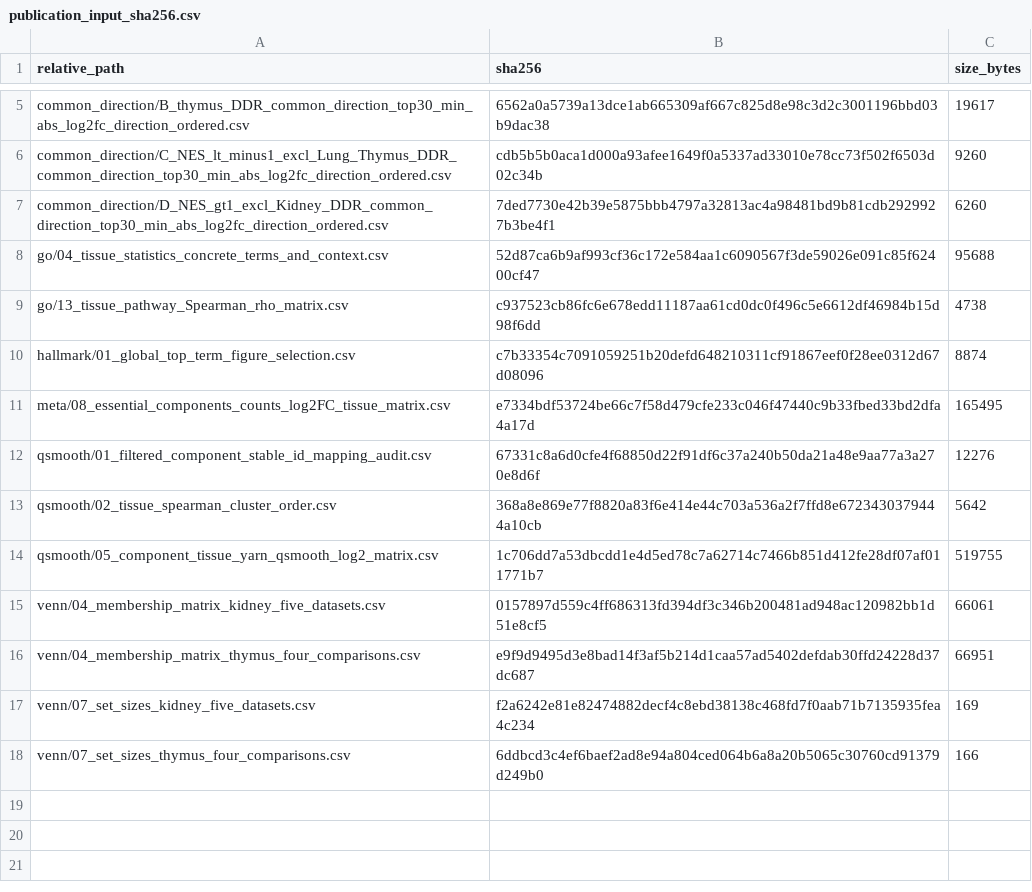
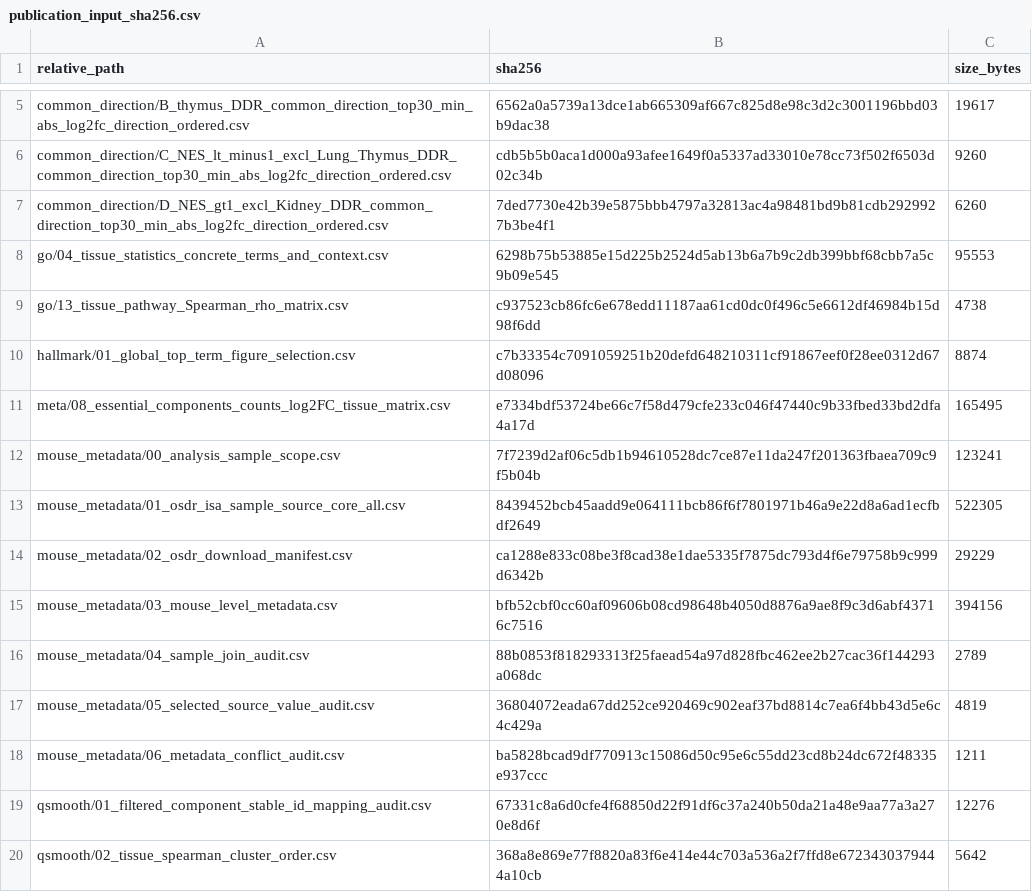
Before and after one commit to gzy2520/mouse-spaceflight-transcriptome-publication, a CSV file: provenance/publication_input_sha256.csv, drawn as a sheet; only a part is shown, gaps mark what is left out; the shorter side is filled out with more unchanged rows.

Commit message:
Refresh OSDR sample metadata and rebuild Fig. 6

```diff
--- a/provenance/publication_input_sha256.csv
+++ b/provenance/publication_input_sha256.csv
@@ -7,3 +7,3 @@ common_direction/C_NES_lt_minus1_excl_Lung_Thymus_DDR_common_direction_top30_min
 common_direction/D_NES_gt1_excl_Kidney_DDR_common_direction_top30_min_abs_log2fc_direction_ordered.csv,7ded7730e42b39e5875bbb4797a32813ac4a98481bd9b81cdb2929927b3be4f1,6260
-go/04_tissue_statistics_concrete_terms_and_context.csv,52d87ca6b9af993cf36c172e584aa1c6090567f3de59026e091c85f62400cf47,95688
+go/04_tissue_statistics_concrete_terms_and_context.csv,6298b75b53885e15d225b2524d5ab13b6a7b9c2db399bbf68cbb7a5c9b09e545,95553
 go/13_tissue_pathway_Spearman_rho_matrix.csv,c937523cb86fc6e678edd11187aa61cd0dc0f496c5e6612df46984b15d98f6dd,4738
@@ -11,2 +11,9 @@ hallmark/01_global_top_term_figure_selection.csv,c7b33354c7091059251b20defd64821
 meta/08_essential_components_counts_log2FC_tissue_matrix.csv,e7334bdf53724be66c7f58d479cfe233c046f47440c9b33fbed33bd2dfa4a17d,165495
+mouse_metadata/00_analysis_sample_scope.csv,7f7239d2af06c5db1b94610528dc7ce87e11da247f201363fbaea709c9f5b04b,123241
+mouse_metadata/01_osdr_isa_sample_source_core_all.csv,8439452bcb45aadd9e064111bcb86f6f7801971b46a9e22d8a6ad1ecfbdf2649,522305
+mouse_metadata/02_osdr_download_manifest.csv,ca1288e833c08be3f8cad38e1dae5335f7875dc793d4f6e79758b9c999d6342b,29229
+mouse_metadata/03_mouse_level_metadata.csv,bfb52cbf0cc60af09606b08cd98648b4050d8876a9ae8f9c3d6abf43716c7516,394156
+mouse_metadata/04_sample_join_audit.csv,88b0853f818293313f25faead54a97d828fbc462ee2b27cac36f144293a068dc,2789
+mouse_metadata/05_selected_source_value_audit.csv,36804072eada67dd252ce920469c902eaf37bd8814c7ea6f4bb43d5e6c4c429a,4819
+mouse_metadata/06_metadata_conflict_audit.csv,ba5828bcad9df770913c15086d50c95e6c55dd23cd8b24dc672f48335e937ccc,1211
 qsmooth/01_filtered_component_stable_id_mapping_audit.csv,67331c8a6d0cfe4f68850d22f91df6c37a240b50da21a48e9aa77a3a270e8d6f,12276
```
Also changed, not shown: data/publication_input/go/04_tissue_statistics_concrete_terms_and_context.csv, provenance/figure_sources.csv, 17 other files.
